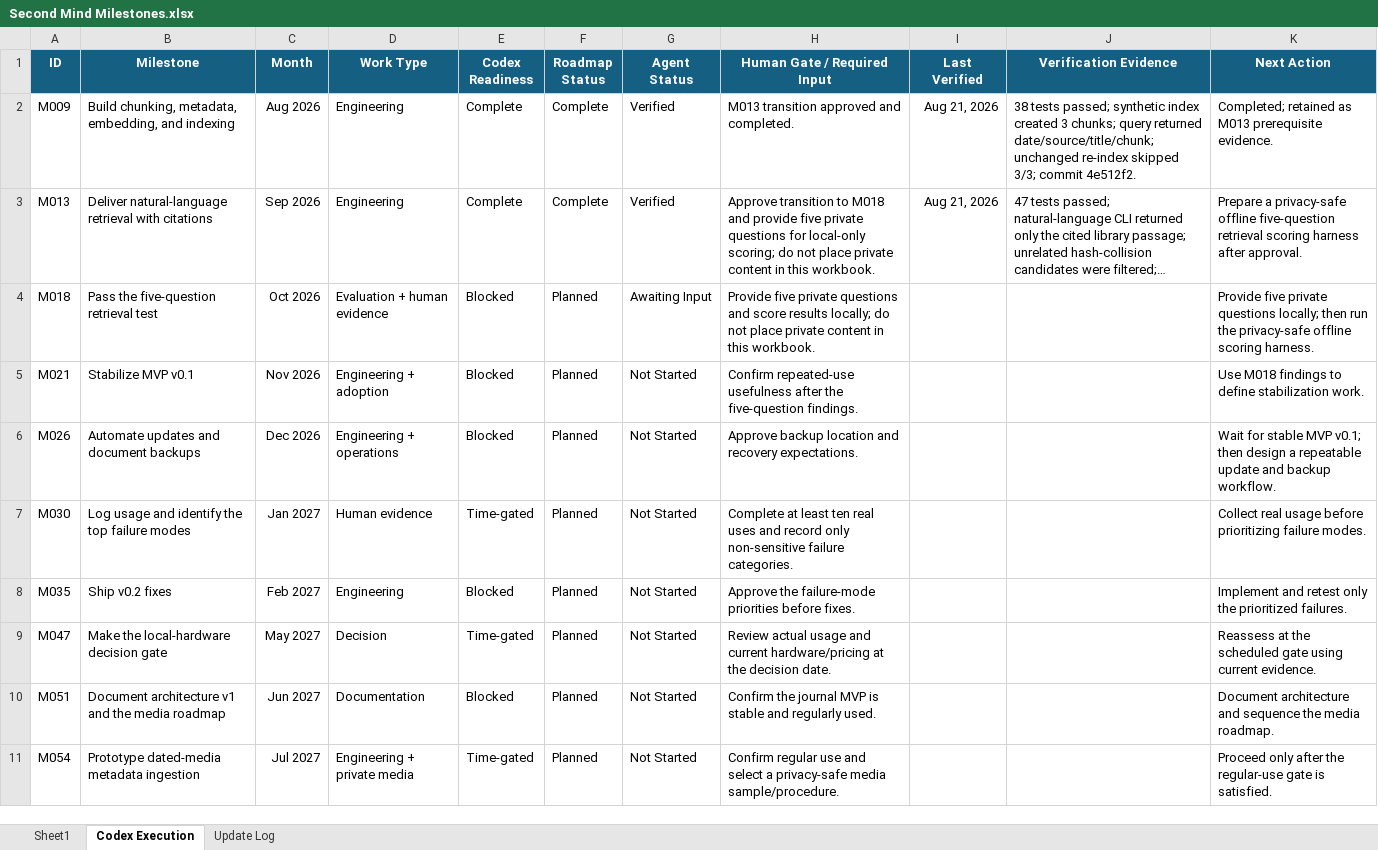
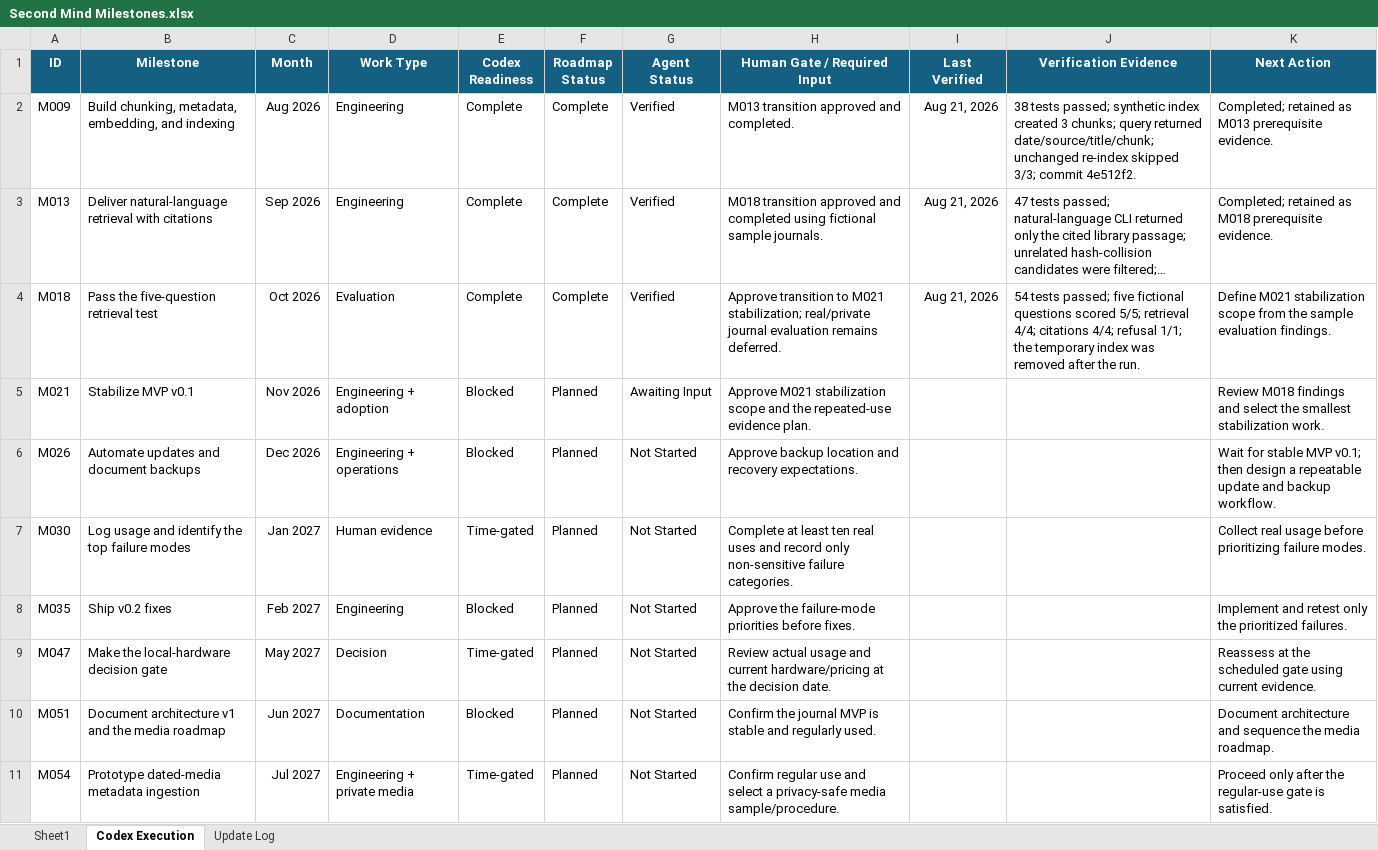
Before and after one commit to mroxas04/second-mind, an Excel workbook: outputs/01a02405-eff6-71d0-a35b-93798c214f10/Second Mind Milestones.xlsx, sheet Codex Execution, drawn as a sheet; only a part is shown; long unchanged cells end in …; values as stored, in another font and other column widths than the file's, no borders; conditional formats and table styles not drawn; the diff names each change by its address in the sheet, - before the commit and + after, or states it on an @@ line.

Commit message:
feat: add five-question retrieval evaluation

```diff
--- a/outputs/01a02405-eff6-71d0-a35b-93798c214f10/Second Mind Milestones.xlsx (sheet Codex Execution)
+++ b/outputs/01a02405-eff6-71d0-a35b-93798c214f10/Second Mind Milestones.xlsx (sheet Codex Execution)
-H3 (Human Gate / Required Input): Approve transition to M018 and provide five private questions for local-only scoring; do not place private content in this workbook.
+H3 (Human Gate / Required Input): M018 transition approved and completed using fictional sample journals.
-K3 (Next Action): Prepare a privacy-safe offline five-question retrieval scoring harness after approval.
+K3 (Next Action): Completed; retained as M018 prerequisite evidence.
-D4 (Work Type): Evaluation + human evidence
+D4 (Work Type): Evaluation
-E4 (Codex Readiness): Blocked
+E4 (Codex Readiness): Complete
-F4 (Roadmap Status): Planned
+F4 (Roadmap Status): Complete
-G4 (Agent Status): Awaiting Input
+G4 (Agent Status): Verified
-H4 (Human Gate / Required Input): Provide five private questions and score results locally; do not place private content in this workbook.
+H4 (Human Gate / Required Input): Approve transition to M021 stabilization; real/private journal evaluation remains deferred.
-I4 (Last Verified): (empty)
+I4 (Last Verified): Aug 21, 2026
-J4 (Verification Evidence): (empty)
+J4 (Verification Evidence): 54 tests passed; five fictional questions scored 5/5; retrieval 4/4; citations 4/4; refusal 1/1; the temporary index was removed after the run.
-K4 (Next Action): Provide five private questions locally; then run the privacy-safe offline scoring harness.
+K4 (Next Action): Define M021 stabilization scope from the sample evaluation findings.
-G5 (Agent Status): Not Started
+G5 (Agent Status): Awaiting Input
-H5 (Human Gate / Required Input): Confirm repeated-use usefulness after the five-question findings.
+H5 (Human Gate / Required Input): Approve M021 stabilization scope and the repeated-use evidence plan.
-K5 (Next Action): Use M018 findings to define stabilization work.
+K5 (Next Action): Review M018 findings and select the smallest stabilization work.
```
Also changed, not shown: sheet Update Log, sheet Sheet1, 6 other files.
